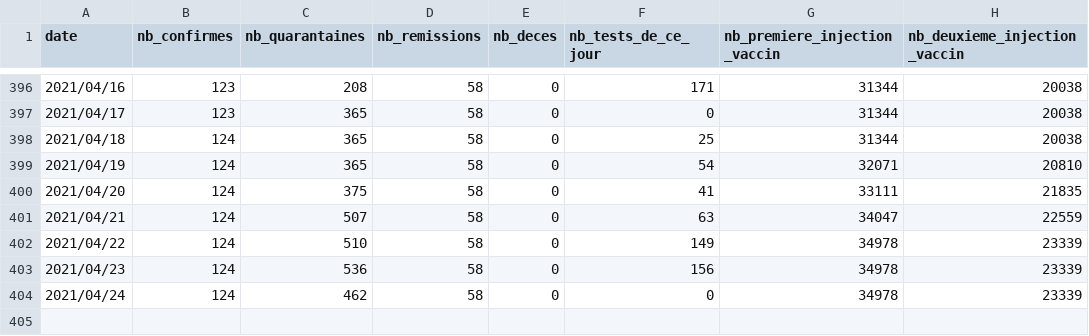
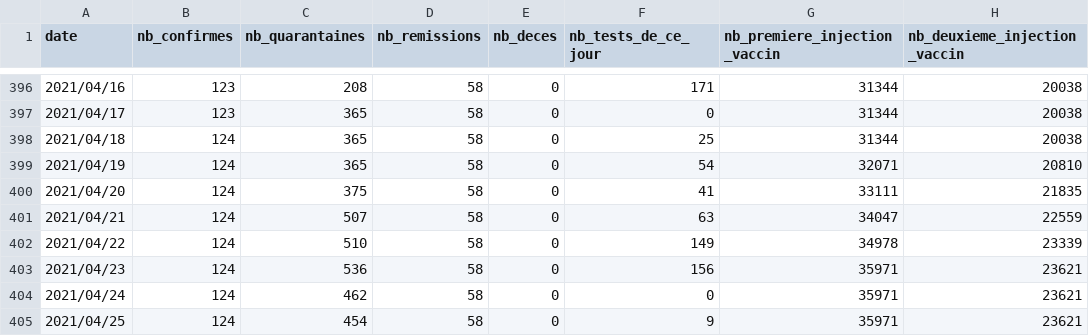
Before and after one commit to adriens/covid19-action-plan-nc, a CSV file: data/covid19-nc.csv, drawn as a sheet; only a part is shown, gaps mark what is left out.

Commit message:
dimanche 25/04/2021 : aucun nouveau cas

```diff
--- a/data/covid19-nc.csv
+++ b/data/covid19-nc.csv
@@ -402,3 +402,4 @@ date,nb_confirmes,nb_quarantaines,nb_remissions,nb_deces,nb_tests_de_ce_jour,nb_
 2021/04/22,124,510,58,0,149,34978,23339
-2021/04/23,124,536,58,0,156,34978,23339
-2021/04/24,124,462,58,0,0,34978,23339
+2021/04/23,124,536,58,0,156,35971,23621
+2021/04/24,124,462,58,0,0,35971,23621
+2021/04/25,124,454,58,0,9,35971,23621
```
